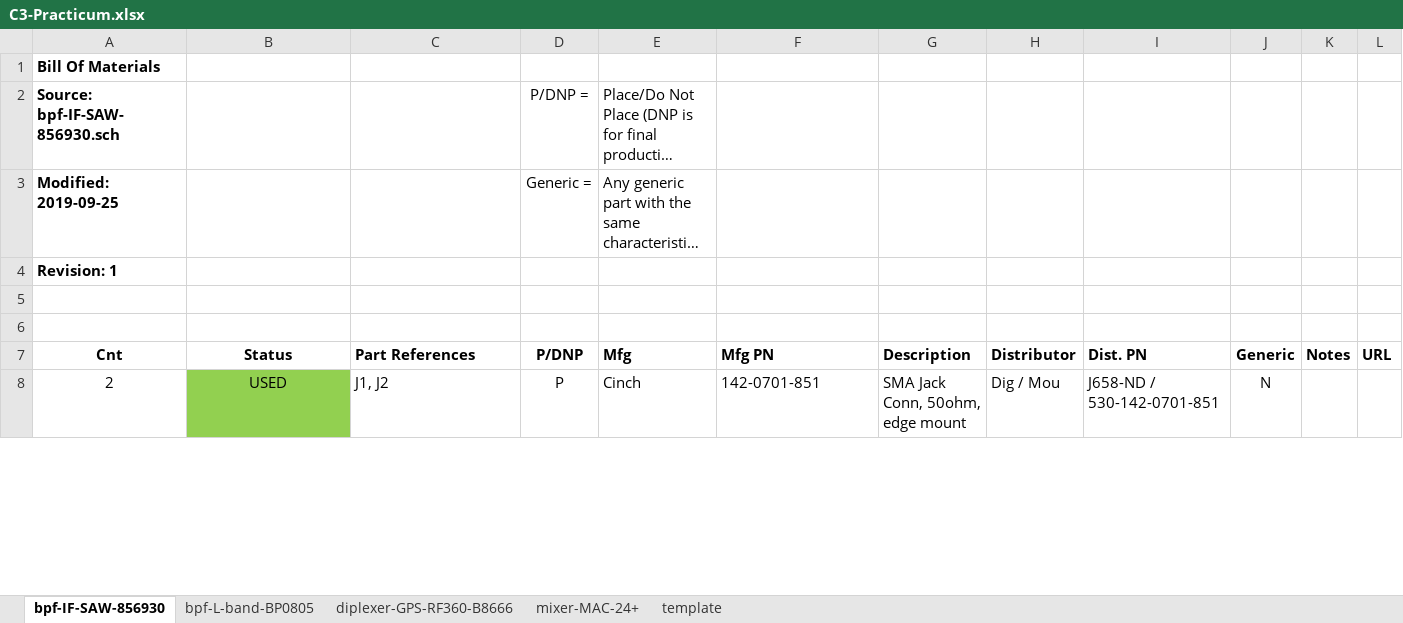
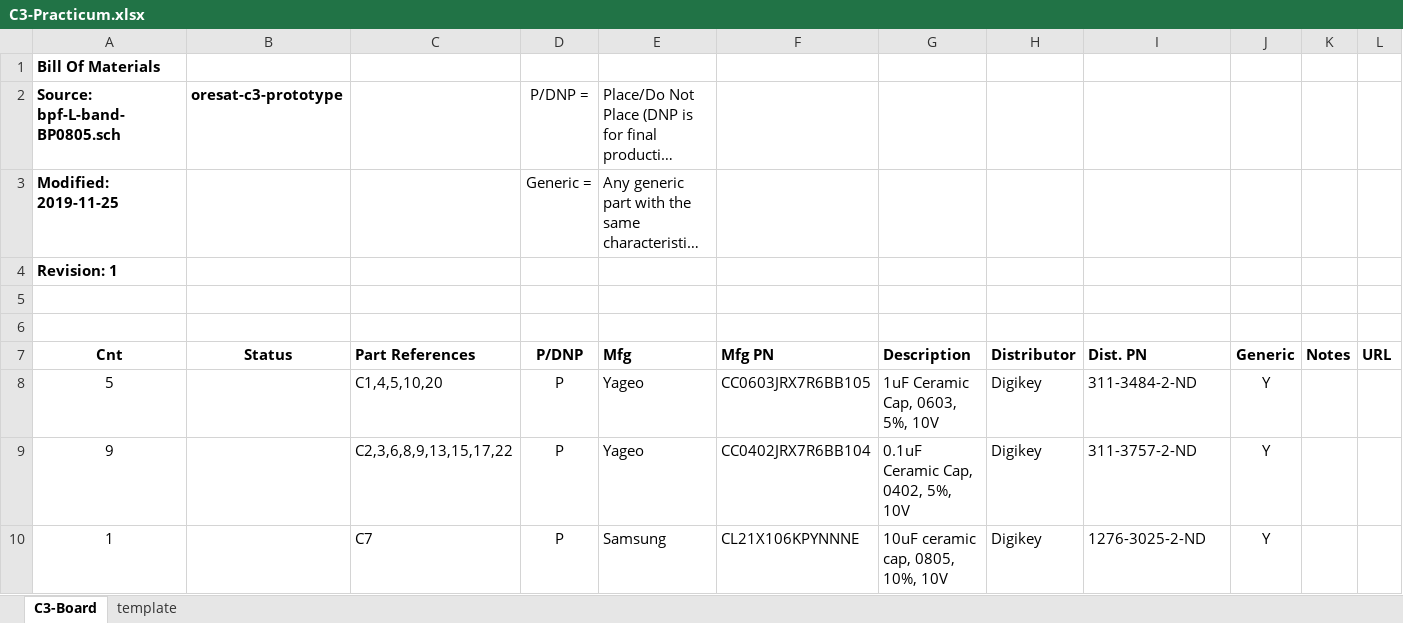
Before and after one commit to oresat/oresat-c3-hardware, an Excel workbook: BOM/C3-Practicum.xlsx, sheet C3-Board, drawn as a sheet; only a part is shown; long unchanged cells end in …; values as stored, in another font and other column widths than the file's, no borders; removed rows and columns are numbered as before the commit, all else as after; the diff covers the shown part only; the diff names each change by its address in the sheet, - before the commit and + after, or states it on an @@ line.

Commit message:
created a 'oresat-c3-v1.xxx' for the next rev of the c3 board

```diff
--- a/BOM/C3-Practicum.xlsx (sheet C3-Board)
+++ b/BOM/C3-Practicum.xlsx (sheet C3-Board)
-sheet tab: bpf-IF-SAW-856930
+sheet tab: C3-Board
-sheet tab: bpf-L-band-BP0805
-sheet tab: diplexer-GPS-RF360-B8666
-sheet tab: mixer-MAC-24+
-A2 (Cnt): Source: bpf-IF-SAW-856930.sch
+A2 (Cnt): Source: bpf-L-band-BP0805.sch
-B2 (Status): (empty)
+B2 (Status): oresat-c3-prototype
-A3 (Cnt): Modified: 2019-09-25
+A3 (Cnt): Modified: 2019-11-25
-row 8: 2 | USED | J1, J2 | P | Cinch | 142-0701-851 | SMA Jack Conn, 50ohm, edge mount | Dig / Mou | J658-ND / 530-142-0701-851 | N
+row 8: 5 |  | C1,4,5,10,20 | P | Yageo | CC0603JRX7R6BB105 | 1uF Ceramic Cap, 0603, 5%, 10V | Digikey | 311-3484-2-ND | Y
+row 9: 9 |  | C2,3,6,8,9,13,15,17,22 | P | Yageo | CC0402JRX7R6BB104 | 0.1uF Ceramic Cap, 0402, 5%, 10V | Digikey | 311-3757-2-ND | Y
+row 10: 1 |  | C7 | P | Samsung | CL21X106KPYNNNE | 10uF ceramic cap, 0805, 10%, 10V | Digikey | 1276-3025-2-ND | Y
```
Also changed, not shown: 27 added rows, 26 edited cells and cell formats elsewhere in this sheet, 4 other files.
